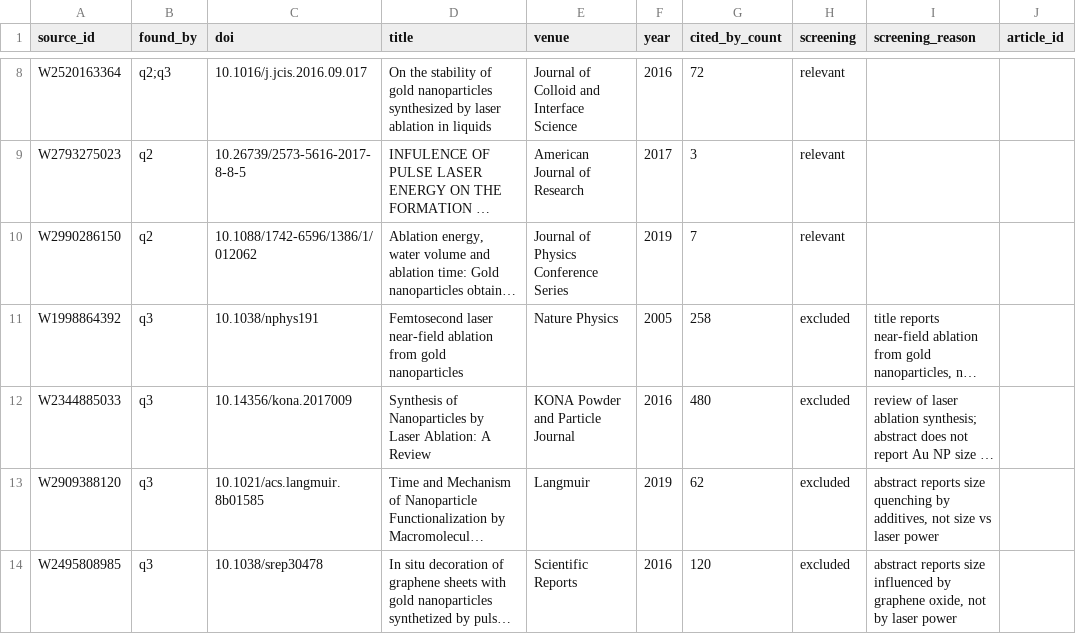
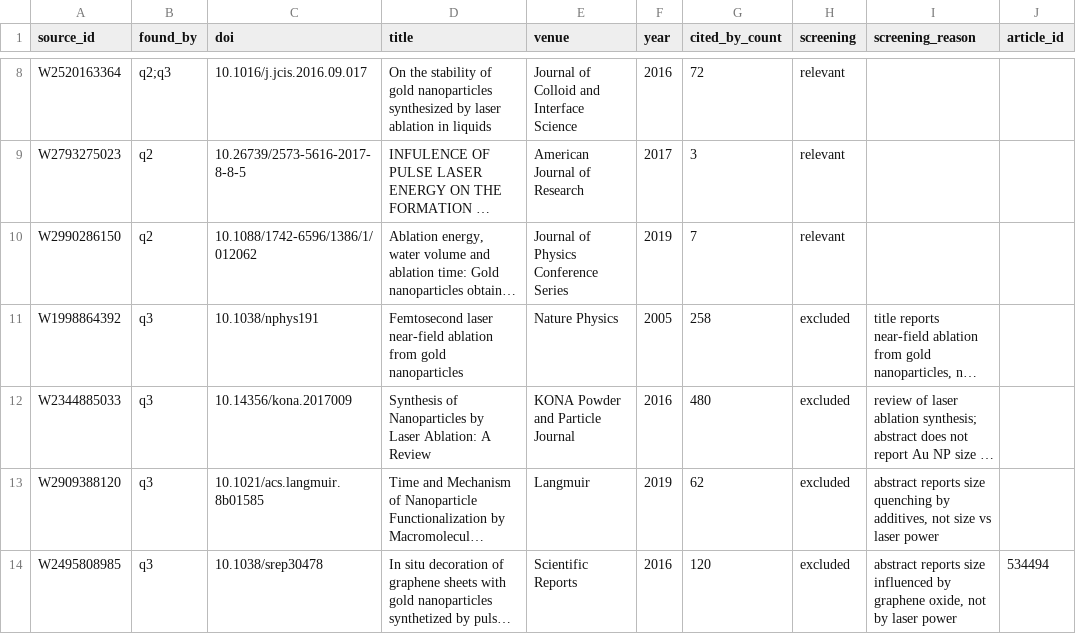
Before and after one commit to Kaldarinz/ai4science_proj, a CSV file: results/sources.csv, drawn as a sheet; only a part is shown, gaps mark what is left out; long unchanged cells end in …; the diff names each change by its address in the sheet, - before the commit and + after, or states it on an @@ line.

Commit message:
Fix q3 n_kept=5 and W2495808985 article_id=534494

```diff
--- a/results/sources.csv
+++ b/results/sources.csv
-J14 (article_id): (empty)
+J14 (article_id): 534494
```
Also changed, not shown: results/queries.csv.
